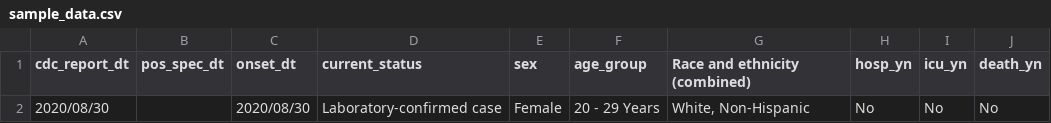
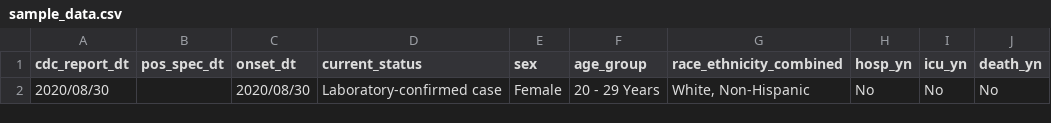
Before and after one commit to globaldothealth/list, a CSV file: ingestion/functions/parsing/USA/sample_data.csv, drawn as a sheet; only a part is shown; the diff names each change by its address in the sheet, - before the commit and + after, or states it on an @@ line.

Commit message:
Column name changed in USA data

```diff
--- a/ingestion/functions/parsing/USA/sample_data.csv
+++ b/ingestion/functions/parsing/USA/sample_data.csv
-G1: Race and ethnicity (combined)
+G1: race_ethnicity_combined
```
Also changed, not shown: 1 other file.
